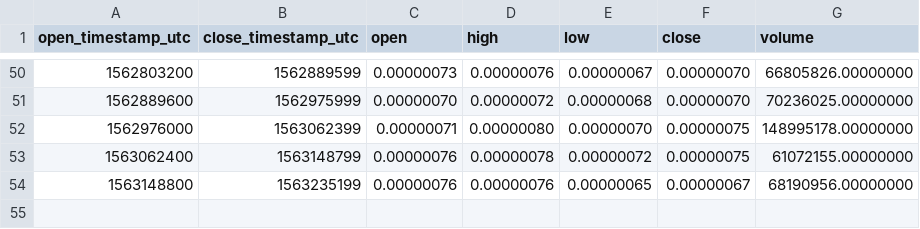
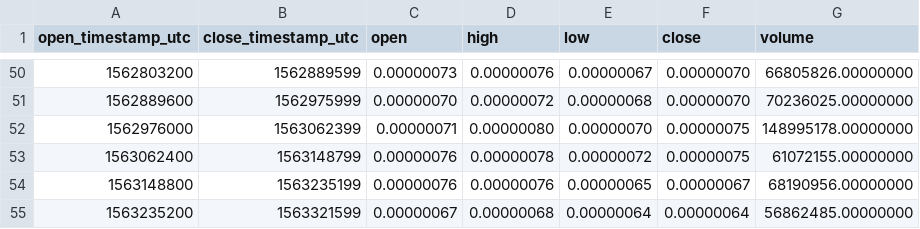
Before and after one commit to cryptobigbro/binance-TFUELBTC, a CSV file: binance-TFUELBTC-1d.csv, drawn as a sheet; only a part is shown, gaps mark what is left out.

```diff
--- a/binance-TFUELBTC-1d.csv
+++ b/binance-TFUELBTC-1d.csv
@@ -54 +54,2 @@ open_timestamp_utc,close_timestamp_utc,open,high,low,close,volume
 1563148800,1563235199,0.00000076,0.00000076,0.00000065,0.00000067,68190956.00000000
+1563235200,1563321599,0.00000067,0.00000068,0.00000064,0.00000064,56862485.00000000
```
Also changed, not shown: binance-TFUELBTC-1h.csv.
